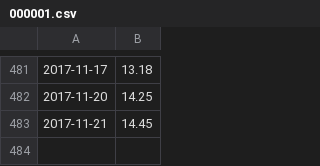
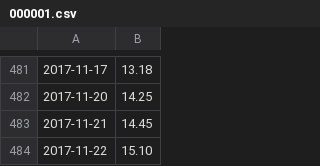
Before and after one commit to rotblade/goldshire, a CSV file: goldshire/csv/history/000001.csv, drawn as a sheet; only a part is shown, gaps mark what is left out.

```diff
--- a/goldshire/csv/history/000001.csv
+++ b/goldshire/csv/history/000001.csv
@@ -483 +483,2 @@
 2017-11-21,14.45
+2017-11-22,15.10
```
Also changed, not shown: goldshire/csv/history/000895.csv, goldshire/csv/history/00392.csv, 19 other files.
